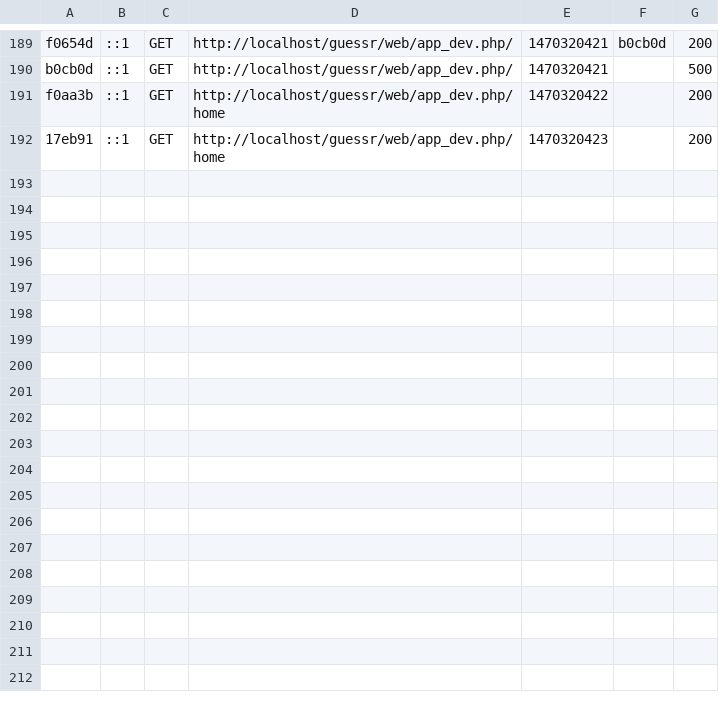
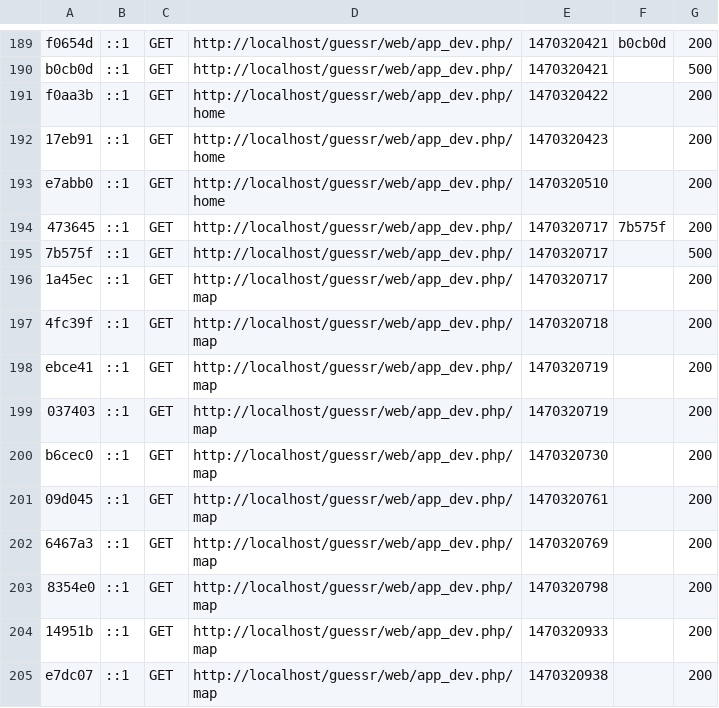
Before and after one commit to keny700/guessr, a CSV file: app/cache/dev/profiler/index.csv, drawn as a sheet; only a part is shown, gaps mark what is left out.

```diff
--- a/app/cache/dev/profiler/index.csv
+++ b/app/cache/dev/profiler/index.csv
@@ -192 +192,14 @@ f0aa3b,::1,GET,http://localhost/guessr/web/app_dev.php/home,1470320422,,200
 17eb91,::1,GET,http://localhost/guessr/web/app_dev.php/home,1470320423,,200
+e7abb0,::1,GET,http://localhost/guessr/web/app_dev.php/home,1470320510,,200
+473645,::1,GET,http://localhost/guessr/web/app_dev.php/,1470320717,7b575f,200
+7b575f,::1,GET,http://localhost/guessr/web/app_dev.php/,1470320717,,500
+1a45ec,::1,GET,http://localhost/guessr/web/app_dev.php/map,1470320717,,200
+4fc39f,::1,GET,http://localhost/guessr/web/app_dev.php/map,1470320718,,200
+ebce41,::1,GET,http://localhost/guessr/web/app_dev.php/map,1470320719,,200
+037403,::1,GET,http://localhost/guessr/web/app_dev.php/map,1470320719,,200
+b6cec0,::1,GET,http://localhost/guessr/web/app_dev.php/map,1470320730,,200
+09d045,::1,GET,http://localhost/guessr/web/app_dev.php/map,1470320761,,200
+6467a3,::1,GET,http://localhost/guessr/web/app_dev.php/map,1470320769,,200
+8354e0,::1,GET,http://localhost/guessr/web/app_dev.php/map,1470320798,,200
+14951b,::1,GET,http://localhost/guessr/web/app_dev.php/map,1470320933,,200
+e7dc07,::1,GET,http://localhost/guessr/web/app_dev.php/map,1470320938,,200
```
Also changed, not shown: 3 other files.
